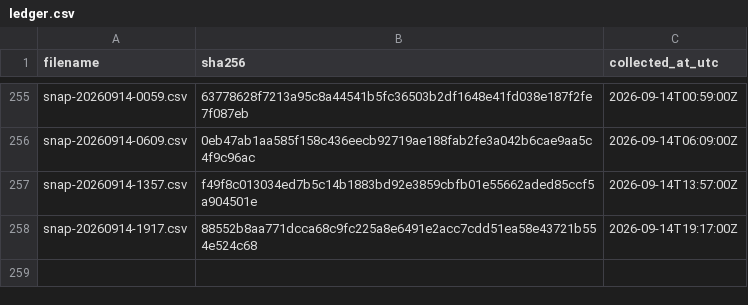
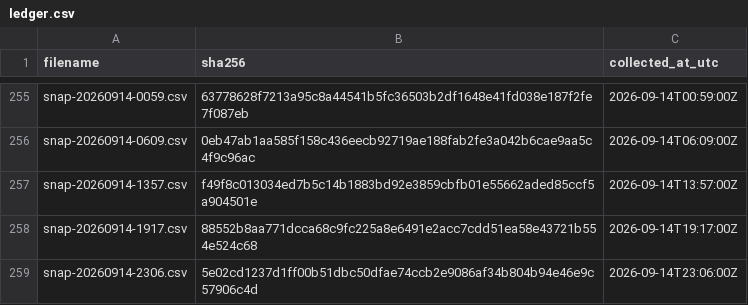
Before and after one commit to twill3c/hodo-hangenki, a CSV file: data/ledger.csv, drawn as a sheet; only a part is shown, gaps mark what is left out; the diff names each change by its address in the sheet, - before the commit and + after, or states it on an @@ line.

```diff
--- a/data/ledger.csv
+++ b/data/ledger.csv
+row 259: snap-20260914-2306.csv | 5e02cd1237d1ff00b51dbc50dfae74ccb2e9086af34b804b94e46e9c57906c4d | 2026-09-14T23:06:00Z
```
Also changed, not shown: 23 other files.
